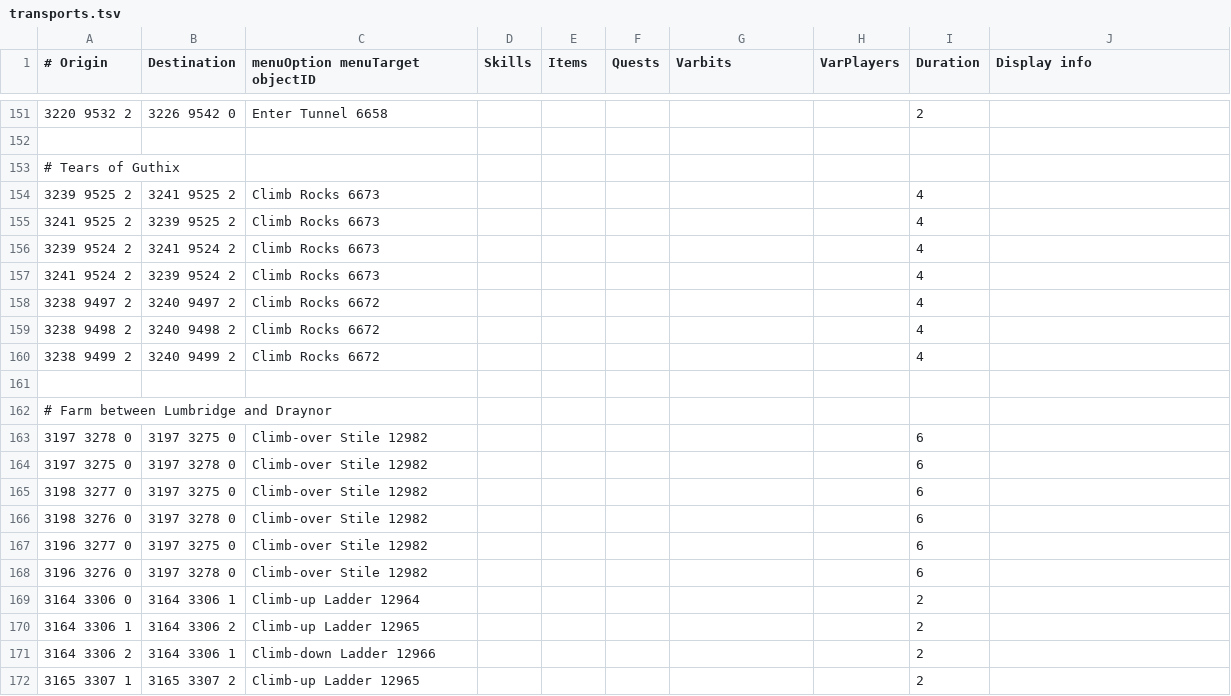
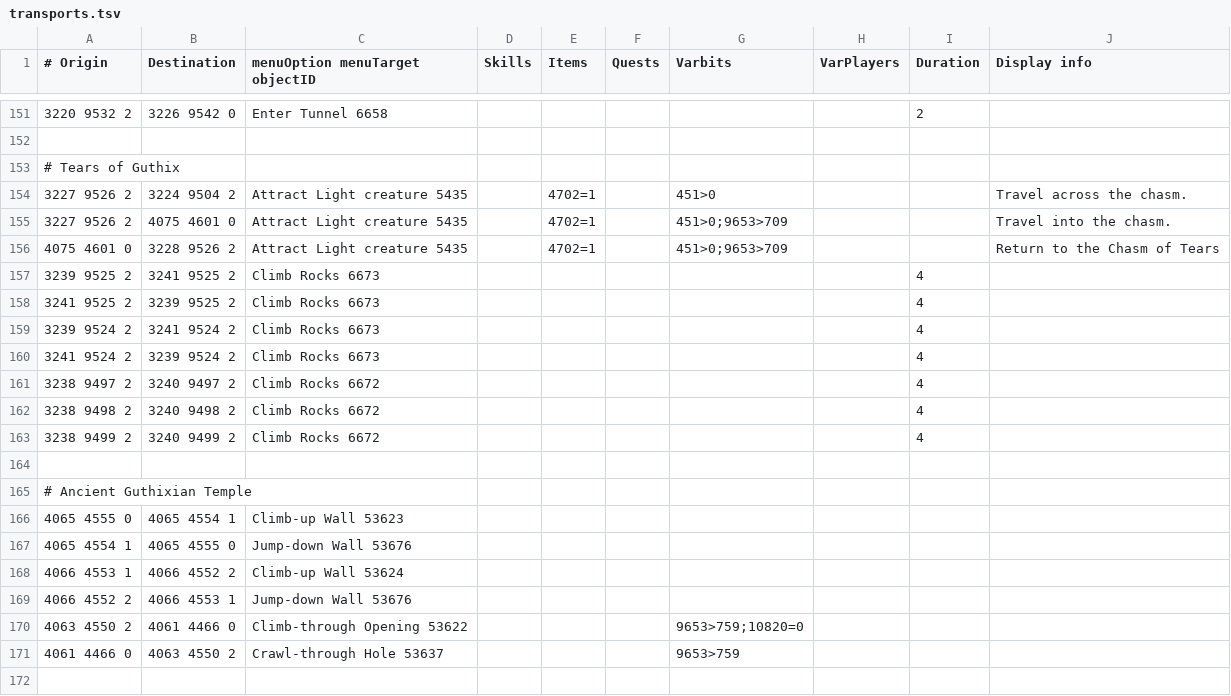
Before and after one commit to Skretzo/shortest-path, a TSV file: src/main/resources/transports/transports.tsv, drawn as a sheet; only a part is shown, gaps mark what is left out; the shorter side is filled out with more unchanged rows.

Commit message:
Add Chasm of Tears and Ancient Guthixian Temple transports

```diff
--- a/src/main/resources/transports/transports.tsv
+++ b/src/main/resources/transports/transports.tsv
@@ -153,2 +153,5 @@
 # Tears of Guthix									
+3227 9526 2	3224 9504 2	Attract Light creature 5435		4702=1		451>0			Travel across the chasm.
+3227 9526 2	4075 4601 0	Attract Light creature 5435		4702=1		451>0;9653>709			Travel into the chasm.
+4075 4601 0	3228 9526 2	Attract Light creature 5435		4702=1		451>0;9653>709			Return to the Chasm of Tears
 3239 9525 2	3241 9525 2	Climb Rocks 6673						4	
@@ -160,2 +163,10 @@
 3238 9499 2	3240 9499 2	Climb Rocks 6672						4	
+									
+# Ancient Guthixian Temple									
+4065 4555 0	4065 4554 1	Climb-up Wall 53623							
+4065 4554 1	4065 4555 0	Jump-down Wall 53676							
+4066 4553 1	4066 4552 2	Climb-up Wall 53624							
+4066 4552 2	4066 4553 1	Jump-down Wall 53676							
+4063 4550 2	4061 4466 0	Climb-through Opening 53622				9653>759;10820=0			
+4061 4466 0	4063 4550 2	Crawl-through Hole 53637				9653>759			
 									
```
